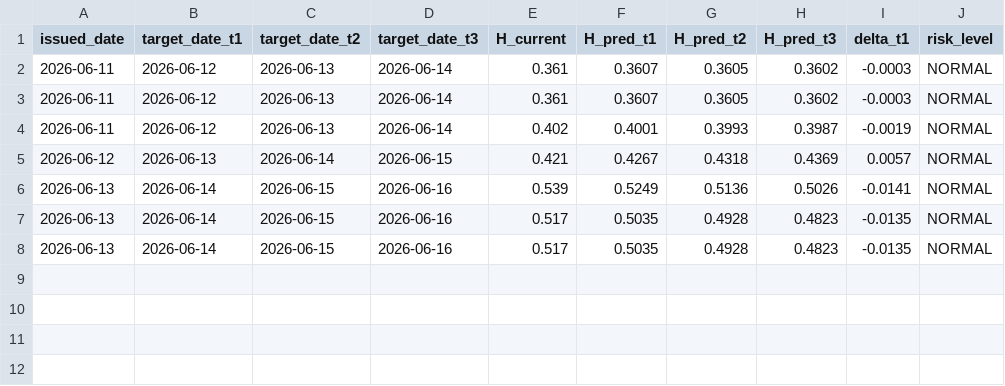
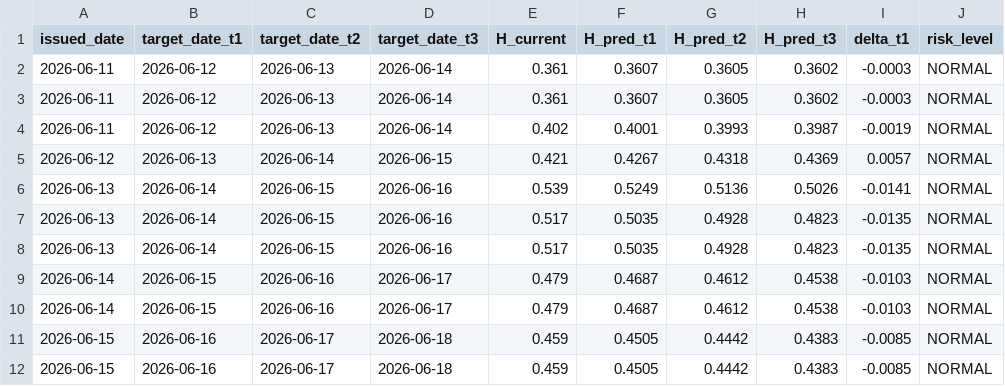
Before and after one commit to Ezhen/wwi-platform, a CSV file: export/csvs/forecast_log.csv, drawn as a sheet; the diff names each change by its address in the sheet, - before the commit and + after, or states it on an @@ line.

```diff
--- a/export/csvs/forecast_log.csv
+++ b/export/csvs/forecast_log.csv
+row 9: 2026-06-14 | 2026-06-15 | 2026-06-16 | 2026-06-17 | 0.479 | 0.4687 | 0.4612 | 0.4538 | -0.0103 | NORMAL
+row 10: 2026-06-14 | 2026-06-15 | 2026-06-16 | 2026-06-17 | 0.479 | 0.4687 | 0.4612 | 0.4538 | -0.0103 | NORMAL
+row 11: 2026-06-15 | 2026-06-16 | 2026-06-17 | 2026-06-18 | 0.459 | 0.4505 | 0.4442 | 0.4383 | -0.0085 | NORMAL
+row 12: 2026-06-15 | 2026-06-16 | 2026-06-17 | 2026-06-18 | 0.459 | 0.4505 | 0.4442 | 0.4383 | -0.0085 | NORMAL
```
Also changed, not shown: export/csvs/forecast_log_hourly.csv, export/csvs/forecast_verification.csv, 3 other files.
